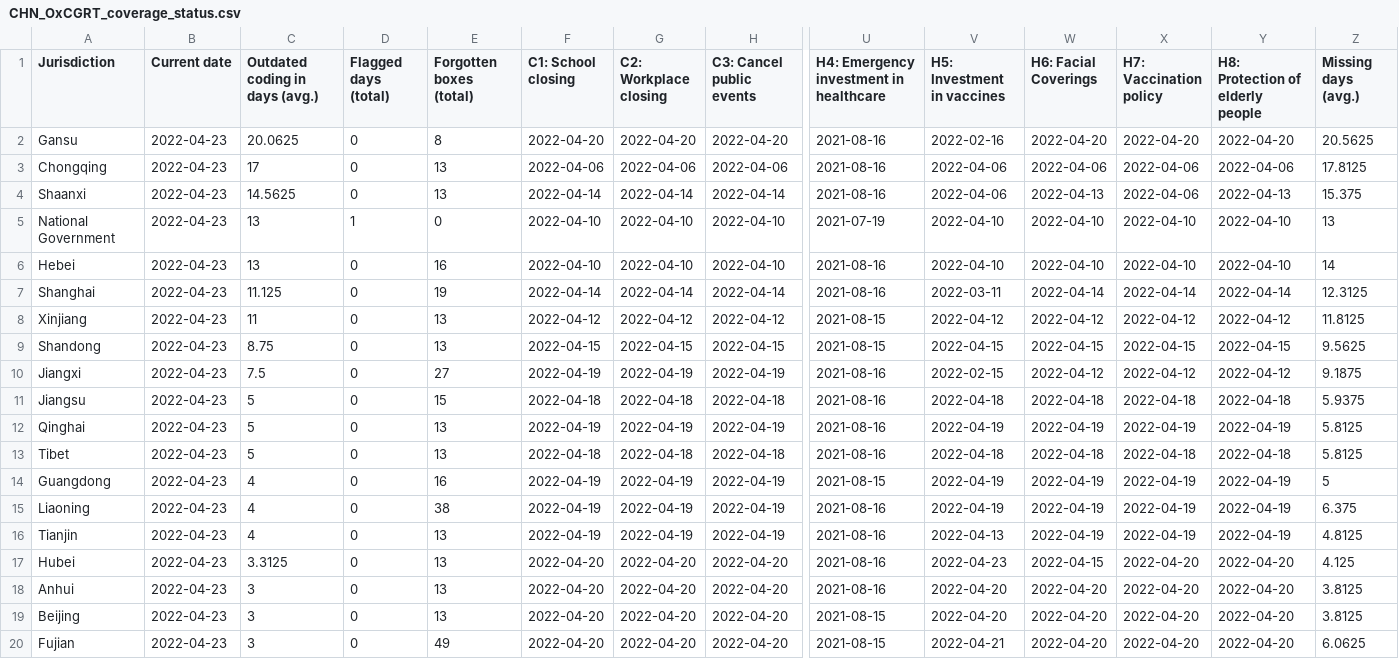
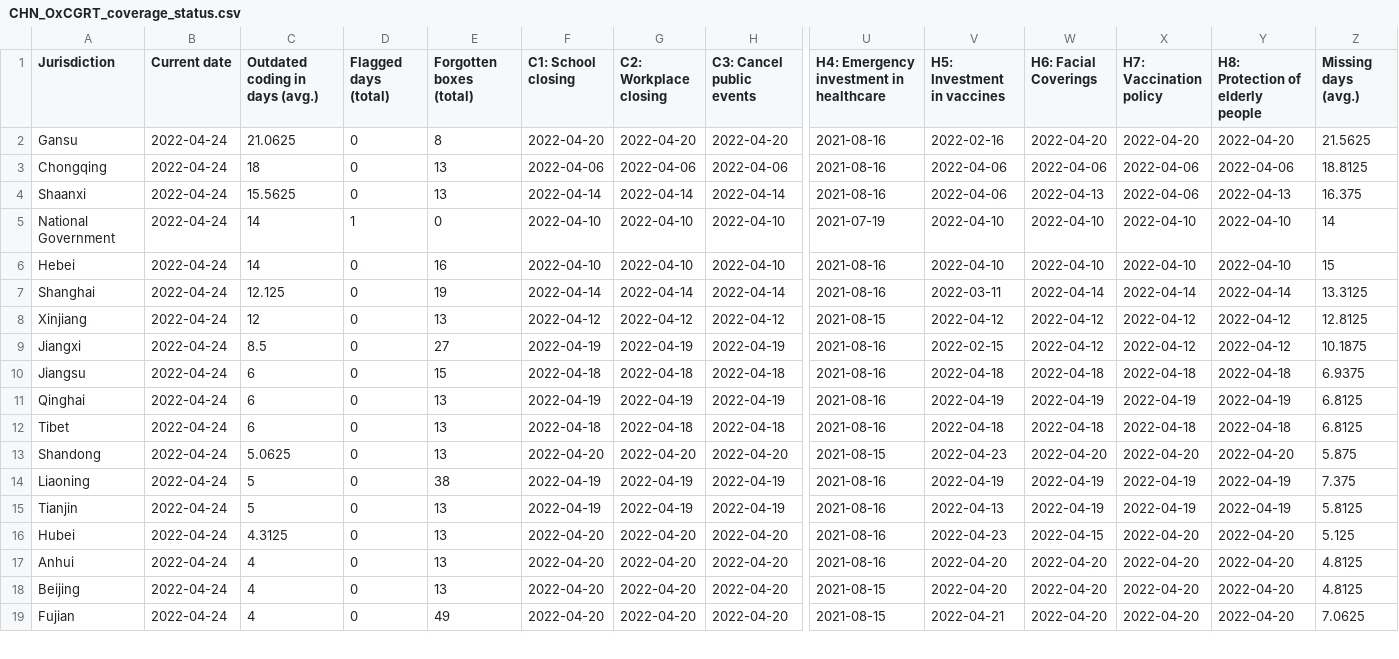
Before and after one commit to tatlowhelen/covid-policy-scratchpad, a CSV file: OxCGRT_coverage_status/CHN_OxCGRT_coverage_status.csv, drawn as a sheet; only a part is shown, gaps mark what is left out; removed rows and columns are numbered as before the commit, all else as after; rows hold the shown columns only; the diff covers the shown part only; the diff names each change by its address in the sheet, - before the commit and + after, or states it on an @@ line.

```diff
--- a/OxCGRT_coverage_status/CHN_OxCGRT_coverage_status.csv
+++ b/OxCGRT_coverage_status/CHN_OxCGRT_coverage_status.csv
-B2:B8 (Current date): 2022-04-23
+B2:B8 (Current date): 2022-04-24
-C2 (Outdated coding in days (avg.)): 20.0625
+C2 (Outdated coding in days (avg.)): 21.0625
-Z2 (Missing days (avg.)): 20.5625
+Z2 (Missing days (avg.)): 21.5625
-C3 (Outdated coding in days (avg.)): 17
+C3 (Outdated coding in days (avg.)): 18
-Z3 (Missing days (avg.)): 17.8125
+Z3 (Missing days (avg.)): 18.8125
-C4 (Outdated coding in days (avg.)): 14.5625
+C4 (Outdated coding in days (avg.)): 15.5625
-Z4 (Missing days (avg.)): 15.375
+Z4 (Missing days (avg.)): 16.375
-C5:C6 (Outdated coding in days (avg.)): 13
+C5:C6 (Outdated coding in days (avg.)): 14
-Z5 (Missing days (avg.)): 13
+Z5 (Missing days (avg.)): 14
-Z6 (Missing days (avg.)): 14
+Z6 (Missing days (avg.)): 15
-C7 (Outdated coding in days (avg.)): 11.125
+C7 (Outdated coding in days (avg.)): 12.125
-Z7 (Missing days (avg.)): 12.3125
+Z7 (Missing days (avg.)): 13.3125
-C8 (Outdated coding in days (avg.)): 11
+C8 (Outdated coding in days (avg.)): 12
-Z8 (Missing days (avg.)): 11.8125
+Z8 (Missing days (avg.)): 12.8125
-row 9: Shandong | 2022-04-23 | 8.75 | 0 | 13 | 2022-04-15 | 2022-04-15 | 2022-04-15 | 2021-08-15 | 2022-04-15 | 2022-04-15 | 2022-04-15 | 2022-04-15 | 9.5625
-B9:B12 (Current date): 2022-04-23
+B9:B12 (Current date): 2022-04-24
-C9 (Outdated coding in days (avg.)): 7.5
+C9 (Outdated coding in days (avg.)): 8.5
-Z9 (Missing days (avg.)): 9.1875
+Z9 (Missing days (avg.)): 10.1875
-C10:C12 (Outdated coding in days (avg.)): 5
+C10:C12 (Outdated coding in days (avg.)): 6
-Z10 (Missing days (avg.)): 5.9375
+Z10 (Missing days (avg.)): 6.9375
-Z11:Z12 (Missing days (avg.)): 5.8125
+Z11:Z12 (Missing days (avg.)): 6.8125
-row 14: Guangdong | 2022-04-23 | 4 | 0 | 16 | 2022-04-19 | 2022-04-19 | 2022-04-19 | 2021-08-15 | 2022-04-19 | 2022-04-19 | 2022-04-19 | 2022-04-19 | 5
+row 13: Shandong | 2022-04-24 | 5.0625 | 0 | 13 | 2022-04-20 | 2022-04-20 | 2022-04-20 | 2021-08-15 | 2022-04-23 | 2022-04-20 | 2022-04-20 | 2022-04-20 | 5.875
-B14:B19 (Current date): 2022-04-23
+B14:B19 (Current date): 2022-04-24
-C14:C15 (Outdated coding in days (avg.)): 4
+C14:C15 (Outdated coding in days (avg.)): 5
-Z14 (Missing days (avg.)): 6.375
+Z14 (Missing days (avg.)): 7.375
-Z15 (Missing days (avg.)): 4.8125
+Z15 (Missing days (avg.)): 5.8125
-C16 (Outdated coding in days (avg.)): 3.3125
+C16 (Outdated coding in days (avg.)): 4.3125
-Z16 (Missing days (avg.)): 4.125
+Z16 (Missing days (avg.)): 5.125
-C17:C19 (Outdated coding in days (avg.)): 3
+C17:C19 (Outdated coding in days (avg.)): 4
-Z17:Z18 (Missing days (avg.)): 3.8125
+Z17:Z18 (Missing days (avg.)): 4.8125
-Z19 (Missing days (avg.)): 6.0625
+Z19 (Missing days (avg.)): 7.0625
```
Also changed, not shown: 1 added row and 39 edited cells elsewhere in this file, OxCGRT_coverage_status/BRA_OxCGRT_coverage_status.csv, OxCGRT_coverage_status/CAN_OxCGRT_coverage_status.csv, 3 other files.
